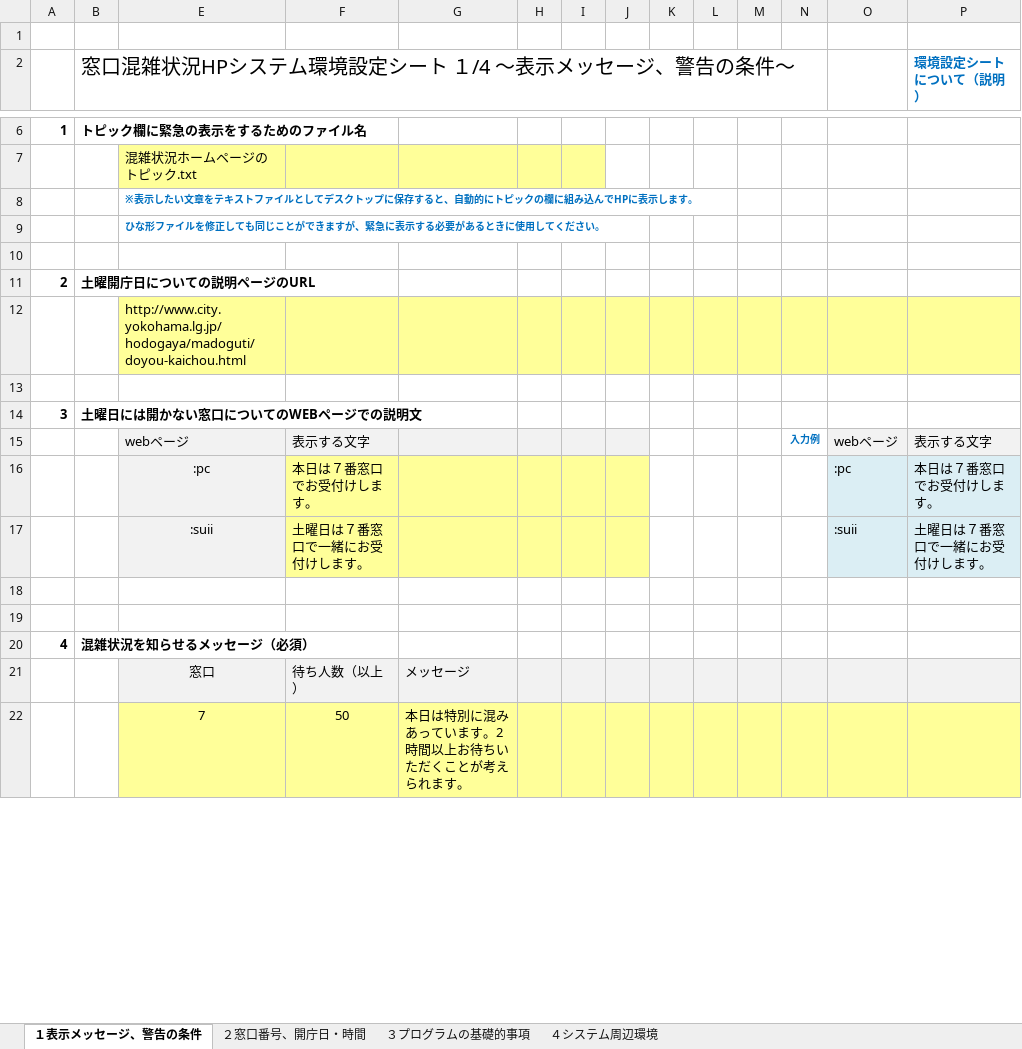
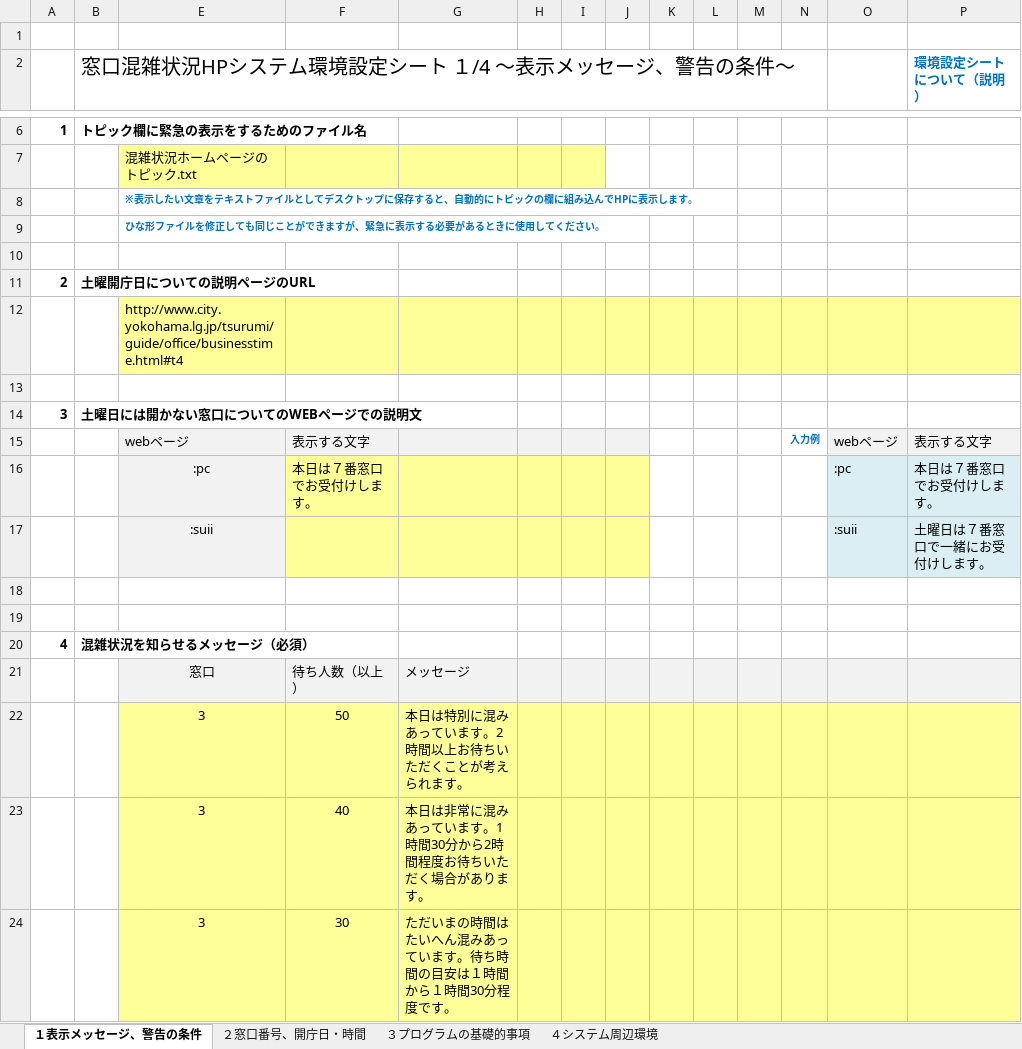
Before and after one commit to INUZUKA-Katsu/Congestion-display-system-at-reception-counters, an Excel workbook: config_setting.xlsm, sheet １表示メッセージ、警告の条件, drawn as a sheet; only a part is shown, gaps mark what is left out; the shorter side is filled out with more unchanged rows; values as stored, in another font and other column widths than the file's, no borders; charts and pictures not drawn; the diff covers the shown part only; the diff names each change by its address in the sheet, - before the commit and + after, or states it on an @@ line.

```diff
--- a/config_setting.xlsm (sheet １表示メッセージ、警告の条件)
+++ b/config_setting.xlsm (sheet １表示メッセージ、警告の条件)
-E12: http://www.city.yokohama.lg.jp/hodogaya/madoguti/doyou-kaichou.html
+E12: http://www.city.yokohama.lg.jp/tsurumi/guide/office/businesstime.html#t4
-F17: 土曜日は７番窓口で一緒にお受付けします。
+F17: (empty)
+row 22:  |  | 3 | 50 | 本日は特別に混みあっています。2時間以上お待ちいただくことが考えられます。
+row 23:  |  | 3 | 40 | 本日は非常に混みあっています。1時間30分から2時間程度お待ちいただく場合があります。
+row 24:  |  | 3 | 30 | ただいまの時間はたいへん混みあっています。待ち時間の目安は１時間から１時間30分程度です。
```
Also changed, not shown: 38 added rows, 36 removed rows and 12 edited cells elsewhere in this sheet, sheet ２窓口番号、開庁日・時間, sheet ４システム周辺環境, charts or pictures, 2 other files.
